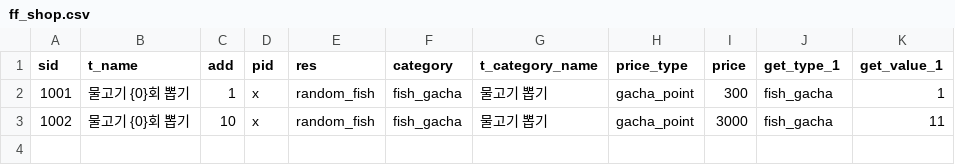
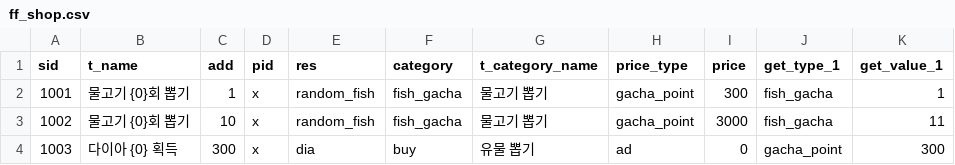
Before and after one commit to Tetragone/Project-FF, a CSV file: Assets/Resources/Tables/ff_shop.csv, drawn as a sheet; the diff names each change by its address in the sheet, - before the commit and + after, or states it on an @@ line.

```diff
--- a/Assets/Resources/Tables/ff_shop.csv
+++ b/Assets/Resources/Tables/ff_shop.csv
+row 4: 1003 | 다이아 {0} 획득 | 300 | x | dia | buy | 유물 뽑기 | ad | 0 | gacha_point | 300
```
Also changed, not shown: 6 other files.
